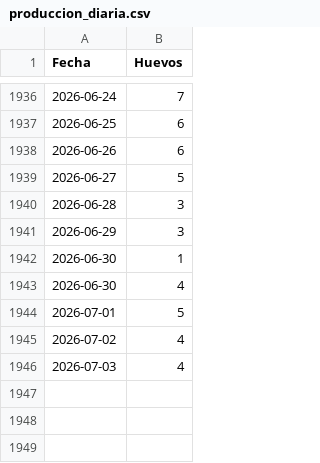
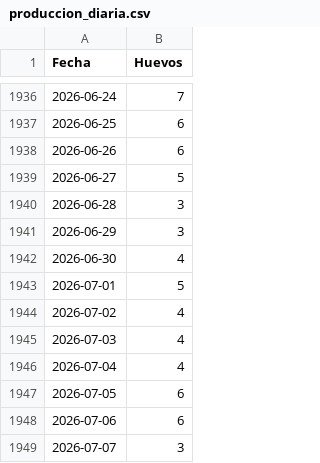
Before and after one commit to mvillasante/hen_analyser, a CSV file: data/produccion_diaria.csv, drawn as a sheet; only a part is shown, gaps mark what is left out; removed rows and columns are numbered as before the commit, all else as after; the diff names each change by its address in the sheet, - before the commit and + after, or states it on an @@ line.

Commit message:
✨🗂️ Fix production data for June and add July entries

```diff
--- a/data/produccion_diaria.csv
+++ b/data/produccion_diaria.csv
-row 1942: 2026-06-30 | 1
+row 1946: 2026-07-04 | 4
+row 1947: 2026-07-05 | 6
+row 1948: 2026-07-06 | 6
+row 1949: 2026-07-07 | 3
```
